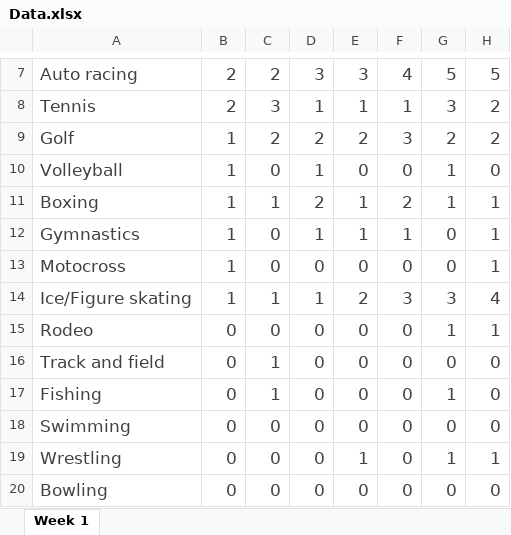
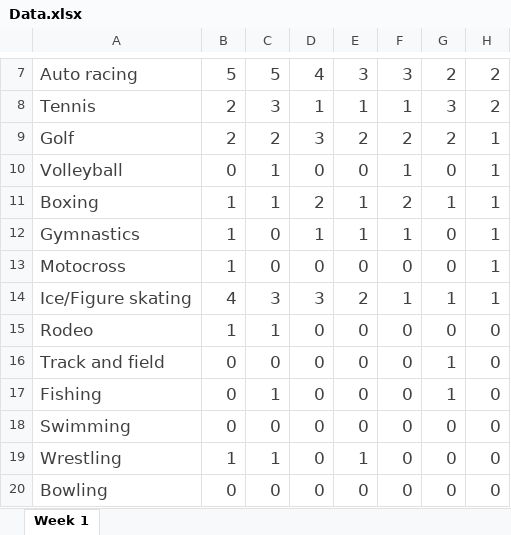
Before and after one commit to Prosumidor/Make-Over-Monday-2020-Week-1, an Excel workbook: Data.xlsx, sheet Week 1, drawn as a sheet; only a part is shown, gaps mark what is left out; values as stored, in another font and other column widths than the file's, no borders; the diff covers the shown part only; the diff names each change by its address in the sheet, - before the commit and + after, or states it on an @@ line.

Commit message:
Update Data.xlsx

```diff
--- a/Data.xlsx (sheet Week 1)
+++ b/Data.xlsx (sheet Week 1)
-B7: 2
+B7: 5
-C7: 2
+C7: 5
-D7: 3
+D7: 4
-F7: 4
+F7: 3
-G7: 5
+G7: 2
-H7: 5
+H7: 2
-B9: 1
+B9: 2
-D9: 2
+D9: 3
-F9: 3
+F9: 2
-H9: 2
+H9: 1
-B10: 1
+B10: 0
-C10: 0
+C10: 1
-D10: 1
+D10: 0
-F10: 0
+F10: 1
-G10: 1
+G10: 0
-H10: 0
+H10: 1
-B14: 1
+B14: 4
-C14: 1
+C14: 3
-D14: 1
+D14: 3
-F14: 3
+F14: 1
-G14: 3
+G14: 1
-H14: 4
+H14: 1
-B15: 0
+B15: 1
-C15: 0
+C15: 1
-G15: 1
+G15: 0
-H15: 1
+H15: 0
-C16: 1
+C16: 0
-G16: 0
+G16: 1
-B19: 0
+B19: 1
-C19: 0
+C19: 1
-G19: 1
+G19: 0
-H19: 1
+H19: 0
```
Also changed, not shown: 44 edited cells elsewhere in this sheet.
